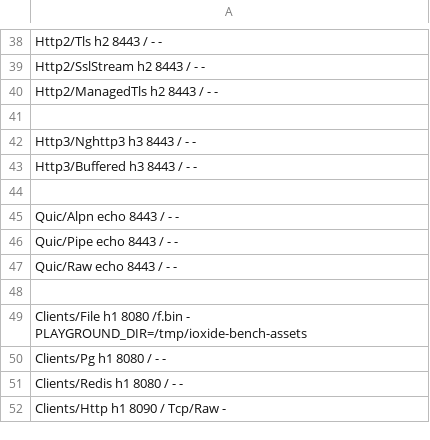
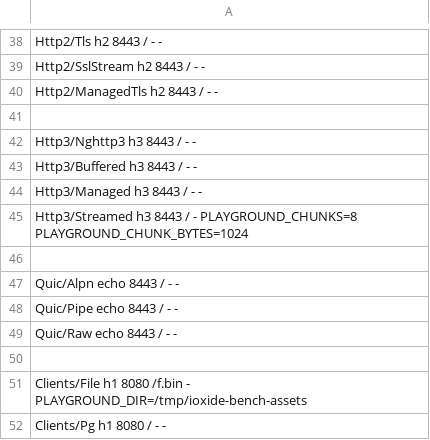
Before and after one commit to MDA2AV/Rocket, a TSV file: bench/samples.tsv, drawn as a sheet; only a part is shown, gaps mark what is left out; the shorter side is filled out with more unchanged rows.

Commit message:
bench: register the HTTP/3 samples so their numbers survive
Http3/Managed and Http3/Streamed were benchmarked all evening through
throwaway shell loops, which is how a body-size mismatch and two h3x flag
mistakes got into the record before being caught. Neither had a baseline, so
nothing would have noticed them regressing.

Both are in bench/samples.tsv now, which asserts full coverage of the
Playground - 40 samples, 40 registered - so a sample nobody can benchmark
shows up as a gap rather than as silence.

First run, 2 reactors, 64 conns, 10s:

  Http3/Nghttp3    480371 req/s   4.17us   +0.9% vs baseline
  Http3/Buffered   516707 req/s   3.87us   +3.2%
  Http3/Managed    665936 req/s   2.96us   (new)
  Http3/Streamed    89906 req/s  22.03us   (new)

The two pre-existing samples are unchanged within noise, which is the point of
having them there.

```diff
--- a/bench/samples.tsv
+++ b/bench/samples.tsv
@@ -43,2 +43,4 @@ Http3/Nghttp3           h3    8443  /         -                   -
 Http3/Buffered          h3    8443  /         -                   -
+Http3/Managed           h3    8443  /         -                   -
+Http3/Streamed          h3    8443  /         -                   PLAYGROUND_CHUNKS=8 PLAYGROUND_CHUNK_BYTES=1024
 
```
Also changed, not shown: 1 other file.
